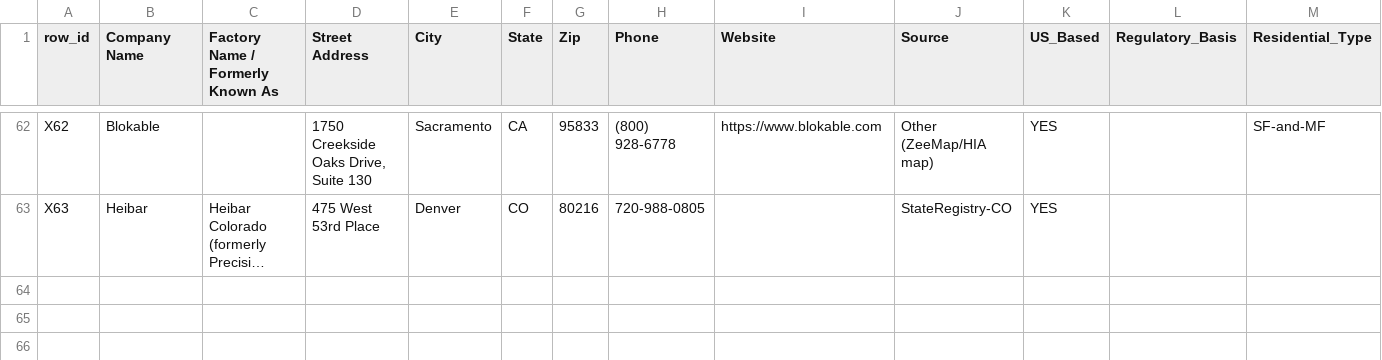
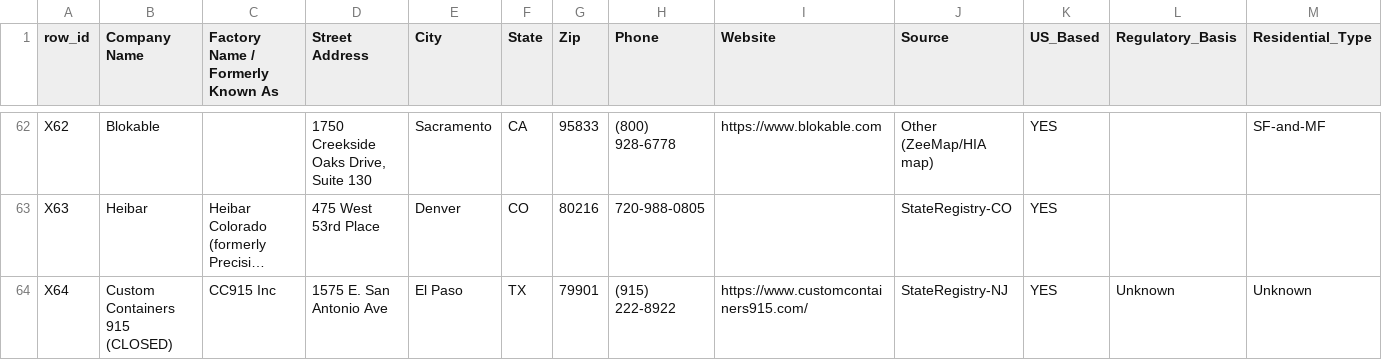
Before and after one commit to brandon-miller-oss/industrialized-housing-geography, a CSV file: data/processed/factory_db/excluded.csv, drawn as a sheet; only a part is shown, gaps mark what is left out; long unchanged cells end in …; rows hold the shown columns only; the diff names each change by its address in the sheet, - before the commit and + after, or states it on an @@ line.

```diff
--- a/data/processed/factory_db/excluded.csv
+++ b/data/processed/factory_db/excluded.csv
+row 64: X64 | Custom Containers 915 (CLOSED) | CC915 Inc | 1575 E. San Antonio Ave | El Paso | TX | 79901 | (915) 222-8922 | https://www.customcontainers915.com/ | StateRegistry-NJ | YES | Unknown | Unknown
```
Also changed, not shown: data/processed/factory_db/builders_deployers.csv, data/processed/factory_db/candidates_to_verify.csv, 13 other files.
